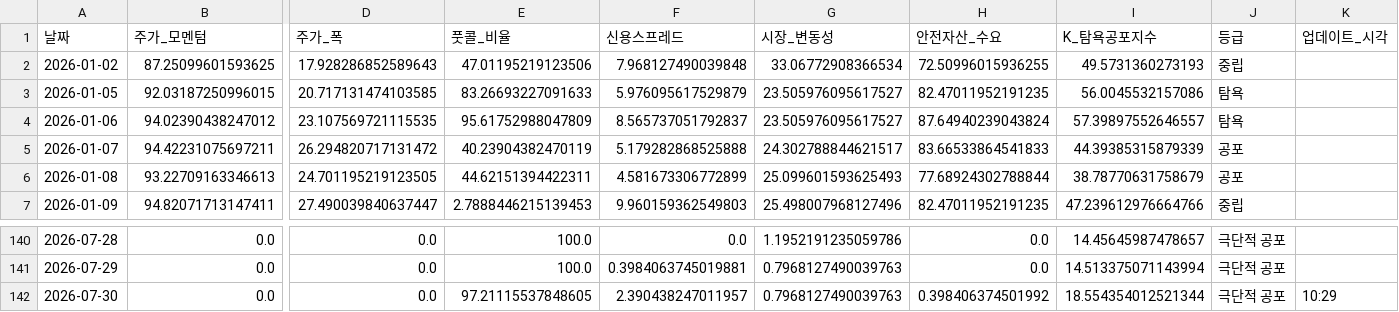
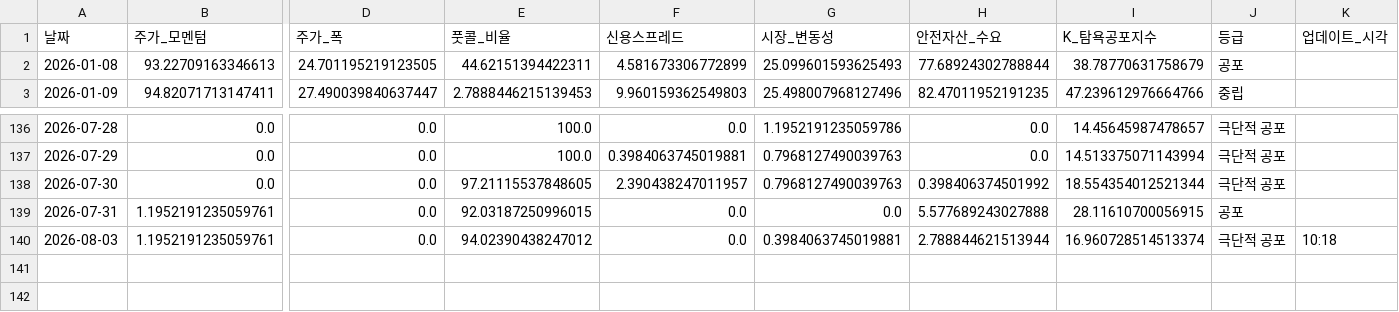
Before and after one commit to hhhpophhh-dot/k-fear-greed-index, a CSV file: k_fear_greed_result.csv, drawn as a sheet; only a part is shown, gaps mark what is left out; removed rows and columns are numbered as before the commit, all else as after; rows hold the shown columns only; the diff names each change by its address in the sheet, - before the commit and + after, or states it on an @@ line.

```diff
--- a/k_fear_greed_result.csv
+++ b/k_fear_greed_result.csv
-row 2: 2026-01-02 | 87.25099601593625 | 17.928286852589643 | 47.01195219123506 | 7.968127490039848 | 33.06772908366534 | 72.50996015936255 | 49.5731360273193 | 중립
-row 3: 2026-01-05 | 92.03187250996015 | 20.717131474103585 | 83.26693227091633 | 5.976095617529879 | 23.505976095617527 | 82.47011952191235 | 56.0045532157086 | 탐욕
-row 4: 2026-01-06 | 94.02390438247012 | 23.107569721115535 | 95.61752988047809 | 8.565737051792837 | 23.505976095617527 | 87.64940239043824 | 57.39897552646557 | 탐욕
-row 5: 2026-01-07 | 94.42231075697211 | 26.294820717131472 | 40.23904382470119 | 5.179282868525888 | 24.302788844621517 | 83.66533864541833 | 44.39385315879339 | 공포
-K138 (업데이트_시각): 10:29
+K138 (업데이트_시각): (empty)
+row 139: 2026-07-31 | 1.1952191235059761 | 0.0 | 92.03187250996015 | 0.0 | 0.0 | 5.577689243027888 | 28.11610700056915 | 공포
+row 140: 2026-08-03 | 1.1952191235059761 | 0.0 | 94.02390438247012 | 0.0 | 0.3984063745019881 | 2.788844621513944 | 16.960728514513374 | 극단적 공포 | 10:18
```
Also changed, not shown: k_fear_greed_result_k100.csv.
